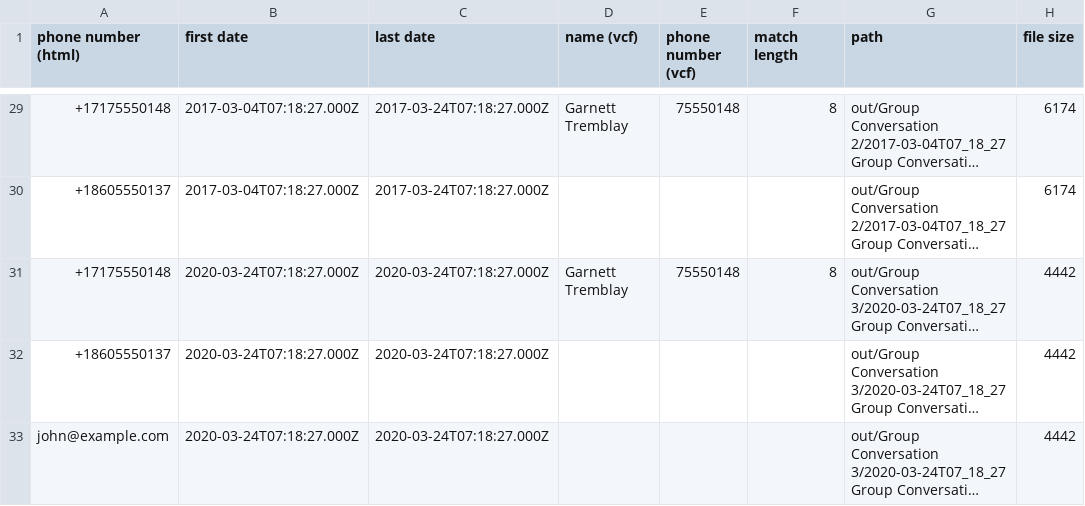
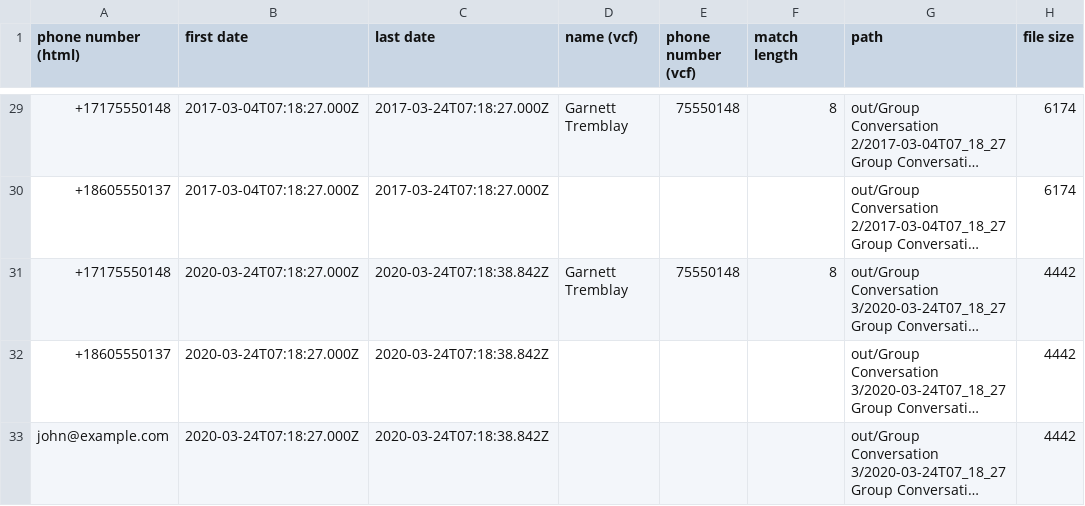
Before and after one commit to lbeder/google-voice-takeout-merger, a CSV file: docs/samples/filter-call-logs/out/index.csv, drawn as a sheet; only a part is shown, gaps mark what is left out; long unchanged cells end in …; the diff covers the shown part only; the diff names each change by its address in the sheet, - before the commit and + after, or states it on an @@ line.

Commit message:
Use the final published/text date in the last record as the last conversation's timestamp (instead of its start date)

```diff
--- a/docs/samples/filter-call-logs/out/index.csv
+++ b/docs/samples/filter-call-logs/out/index.csv
-C31:C33 (last date): 2020-03-24T07:18:27.000Z
+C31:C33 (last date): 2020-03-24T07:18:38.842Z
```
Also changed, not shown: 24 edited cells elsewhere in this file, docs/samples/filter-media/out/index.csv, docs/samples/filter-orphan-call-logs/out/index.csv, 4 other files.
